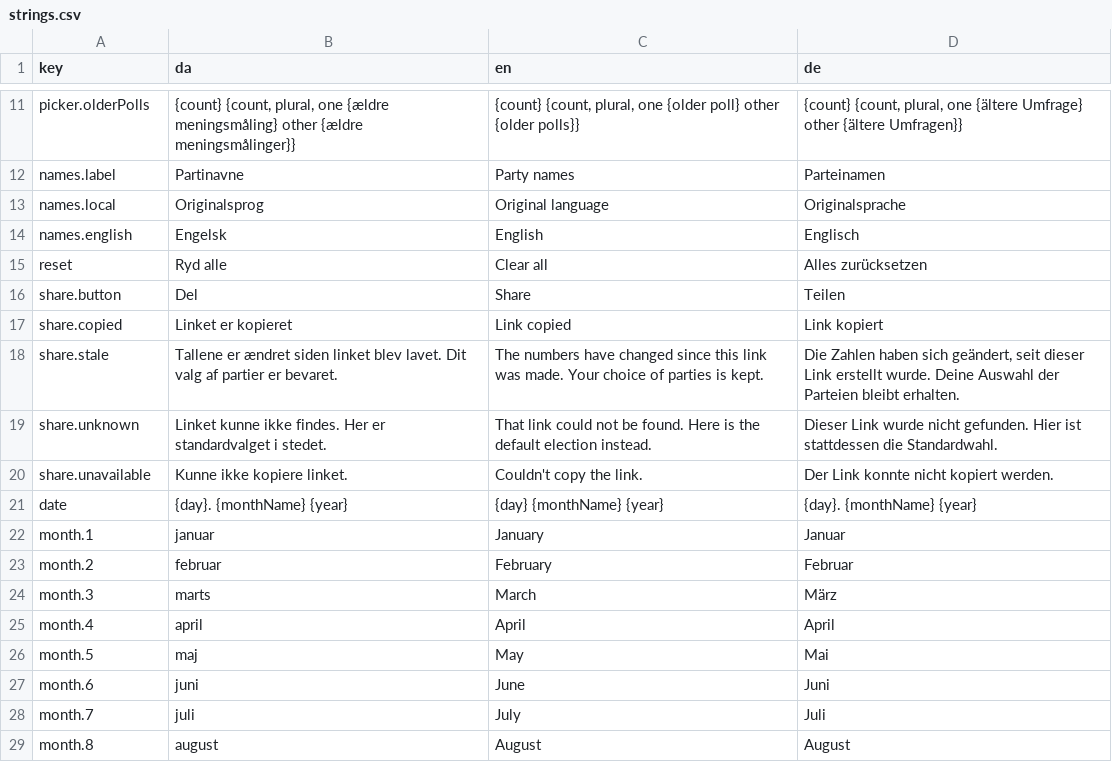
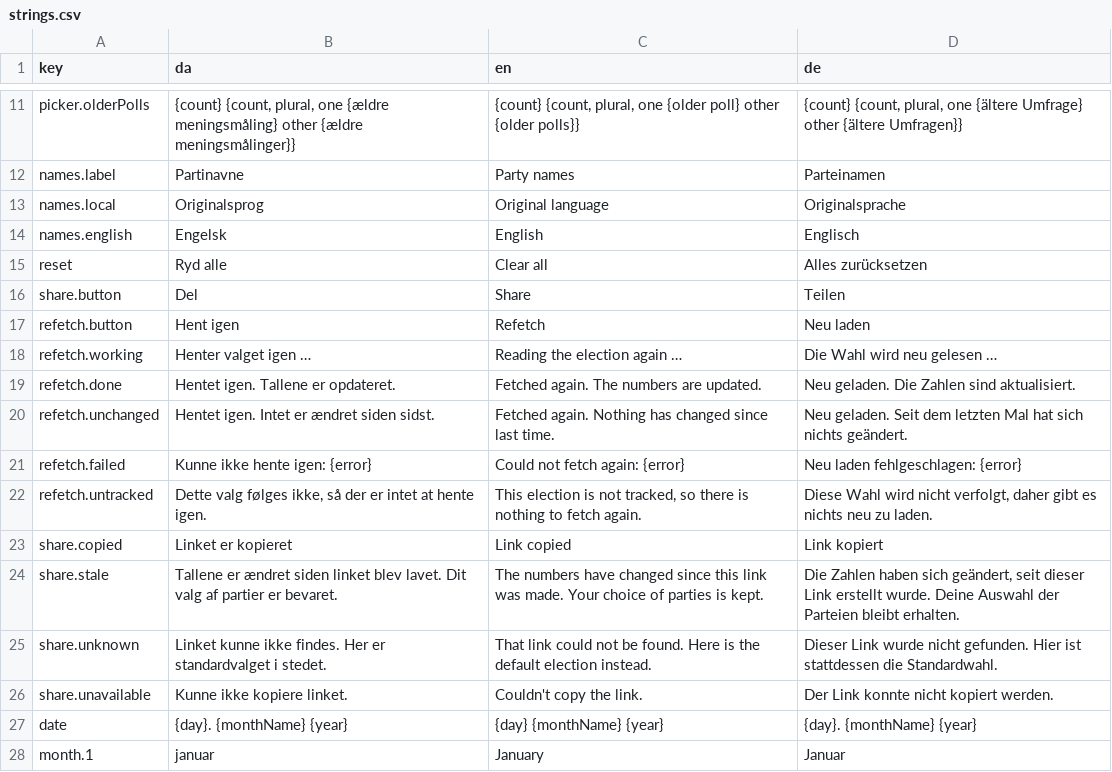
Before and after one commit to Mcklmo/koalitionsberegner, a CSV file: js/strings.csv, drawn as a sheet; only a part is shown, gaps mark what is left out; the shorter side is filled out with more unchanged rows; the diff names each change by its address in the sheet, - before the commit and + after, or states it on an @@ line.

```diff
--- a/js/strings.csv
+++ b/js/strings.csv
+row 17: refetch.button | Hent igen | Refetch | Neu laden
+row 18: refetch.working | Henter valget igen … | Reading the election again … | Die Wahl wird neu gelesen …
+row 19: refetch.done | Hentet igen. Tallene er opdateret. | Fetched again. The numbers are updated. | Neu geladen. Die Zahlen sind aktualisiert.
+row 20: refetch.unchanged | Hentet igen. Intet er ændret siden sidst. | Fetched again. Nothing has changed since last time. | Neu geladen. Seit dem letzten Mal hat sich nichts geändert.
+row 21: refetch.failed | Kunne ikke hente igen: {error} | Could not fetch again: {error} | Neu laden fehlgeschlagen: {error}
+row 22: refetch.untracked | Dette valg følges ikke, så der er intet at hente igen. | This election is not tracked, so there is nothing to fetch again. | Diese Wahl wird nicht verfolgt, daher gibt es nichts neu zu laden.
```
Also changed, not shown: 11 other files.
